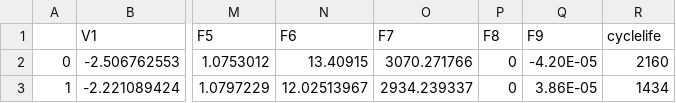
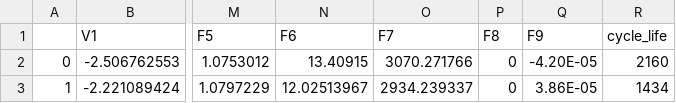
Before and after one commit to gravenesss/em_tls_ls, a CSV file: data/dataset.csv, drawn as a sheet; only a part is shown, gaps mark what is left out; the diff names each change by its address in the sheet, - before the commit and + after, or states it on an @@ line.

```diff
--- a/data/dataset.csv
+++ b/data/dataset.csv
-R1: cyclelife
+R1: cycle_life
```
Also changed, not shown: 32 other files.
